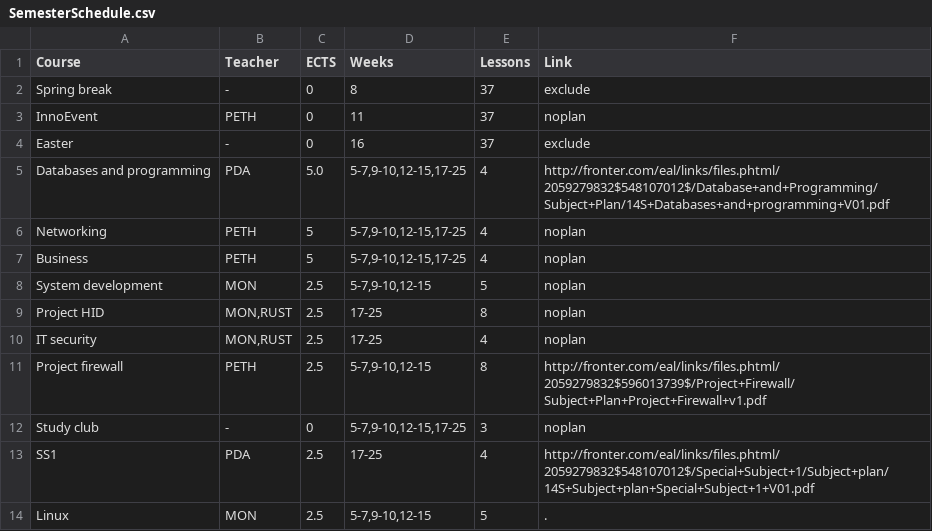
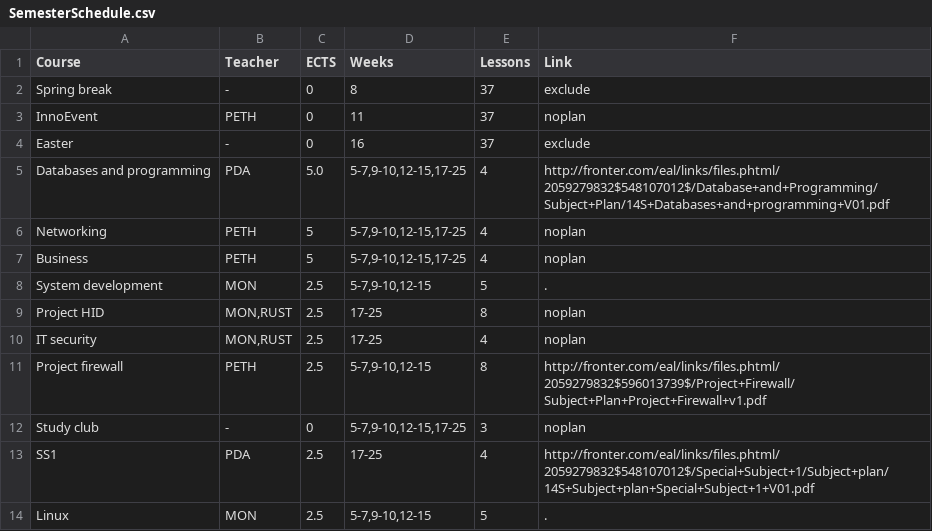
Before and after one commit to moozer/PlaskData, a CSV file: pages/2014S/ITT2 NW/SemesterSchedule.csv, drawn as a sheet.

```diff
--- a/pages/2014S/ITT2 NW/SemesterSchedule.csv
+++ b/pages/2014S/ITT2 NW/SemesterSchedule.csv
@@ -7,3 +7,3 @@ Networking	PETH	5	5-7,9-10,12-15,17-25	4	noplan
 Business	PETH	5	5-7,9-10,12-15,17-25	4	noplan
-System development	MON	2.5	5-7,9-10,12-15	5	noplan
+System development	MON	2.5	5-7,9-10,12-15	5	.
 Project HID	MON,RUST	2.5	17-25	8	noplan
```
Also changed, not shown: 9 other files.
